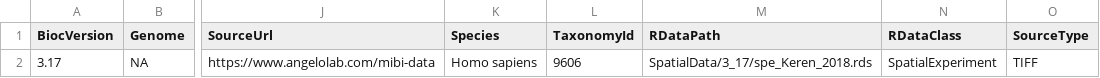
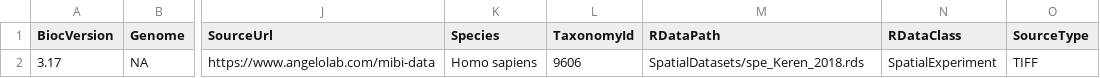
Before and after one commit to bioc/SpatialDatasets, a CSV file: inst/extdata/metadata.csv, drawn as a sheet; only a part is shown, gaps mark what is left out; the diff names each change by its address in the sheet, - before the commit and + after, or states it on an @@ line.

```diff
--- a/inst/extdata/metadata.csv
+++ b/inst/extdata/metadata.csv
-M2 (RDataPath): SpatialData/3_17/spe_Keren_2018.rds
+M2 (RDataPath): SpatialDatasets/spe_Keren_2018.rds
```
Also changed, not shown: 4 other files.
